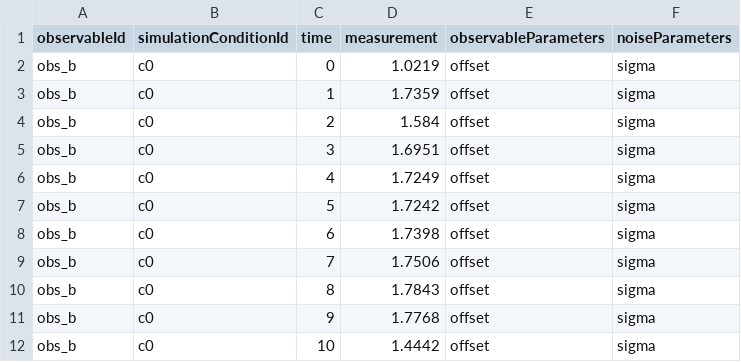
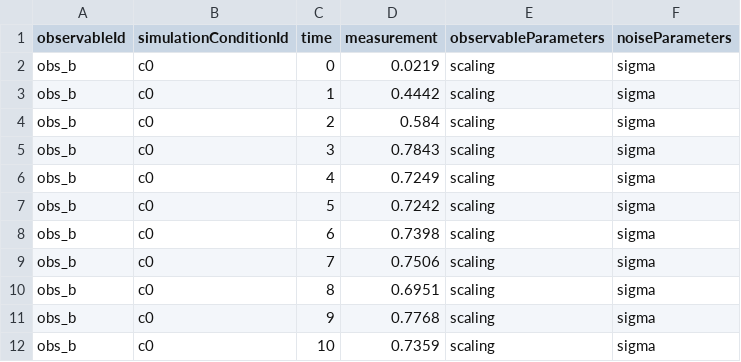
Before and after one commit to feddersmichael/Bachelor-Thesis-Marginal-Sampling, a TSV file: Sampling/Laplacian_noise/Conversion_Reaction_model/Scaling_Marginalisation/corrupted_data/SS_measurements_switch.tsv, drawn as a sheet.

```diff
--- a/Sampling/Laplacian_noise/Conversion_Reaction_model/Scaling_Marginalisation/corrupted_data/SS_measurements_switch.tsv
+++ b/Sampling/Laplacian_noise/Conversion_Reaction_model/Scaling_Marginalisation/corrupted_data/SS_measurements_switch.tsv
@@ -1,12 +1,12 @@
 observableId	simulationConditionId	time	measurement	observableParameters	noiseParameters
-obs_b	c0	0	1.0219	offset	sigma
-obs_b	c0	1	1.7359	offset	sigma
-obs_b	c0	2	1.584	offset	sigma
-obs_b	c0	3	1.6951	offset	sigma
-obs_b	c0	4	1.7249	offset	sigma
-obs_b	c0	5	1.7242	offset	sigma
-obs_b	c0	6	1.7398	offset	sigma
-obs_b	c0	7	1.7506	offset	sigma
-obs_b	c0	8	1.7843	offset	sigma
-obs_b	c0	9	1.7768	offset	sigma
-obs_b	c0	10	1.4442	offset	sigma
+obs_b	c0	0	0.0219	scaling	sigma
+obs_b	c0	1	0.4442	scaling	sigma
+obs_b	c0	2	0.584	scaling	sigma
+obs_b	c0	3	0.7843	scaling	sigma
+obs_b	c0	4	0.7249	scaling	sigma
+obs_b	c0	5	0.7242	scaling	sigma
+obs_b	c0	6	0.7398	scaling	sigma
+obs_b	c0	7	0.7506	scaling	sigma
+obs_b	c0	8	0.6951	scaling	sigma
+obs_b	c0	9	0.7768	scaling	sigma
+obs_b	c0	10	0.7359	scaling	sigma
```
Also changed, not shown: Sampling/Laplacian_noise/Conversion_Reaction_model/Scaling_Marginalisation/corrupted_data/SS_measurements_loss.tsv, Sampling/Laplacian_noise/Conversion_Reaction_model/Scaling_Marginalisation/corrupted_data/SS_measurements_original.tsv, 35 other files.
